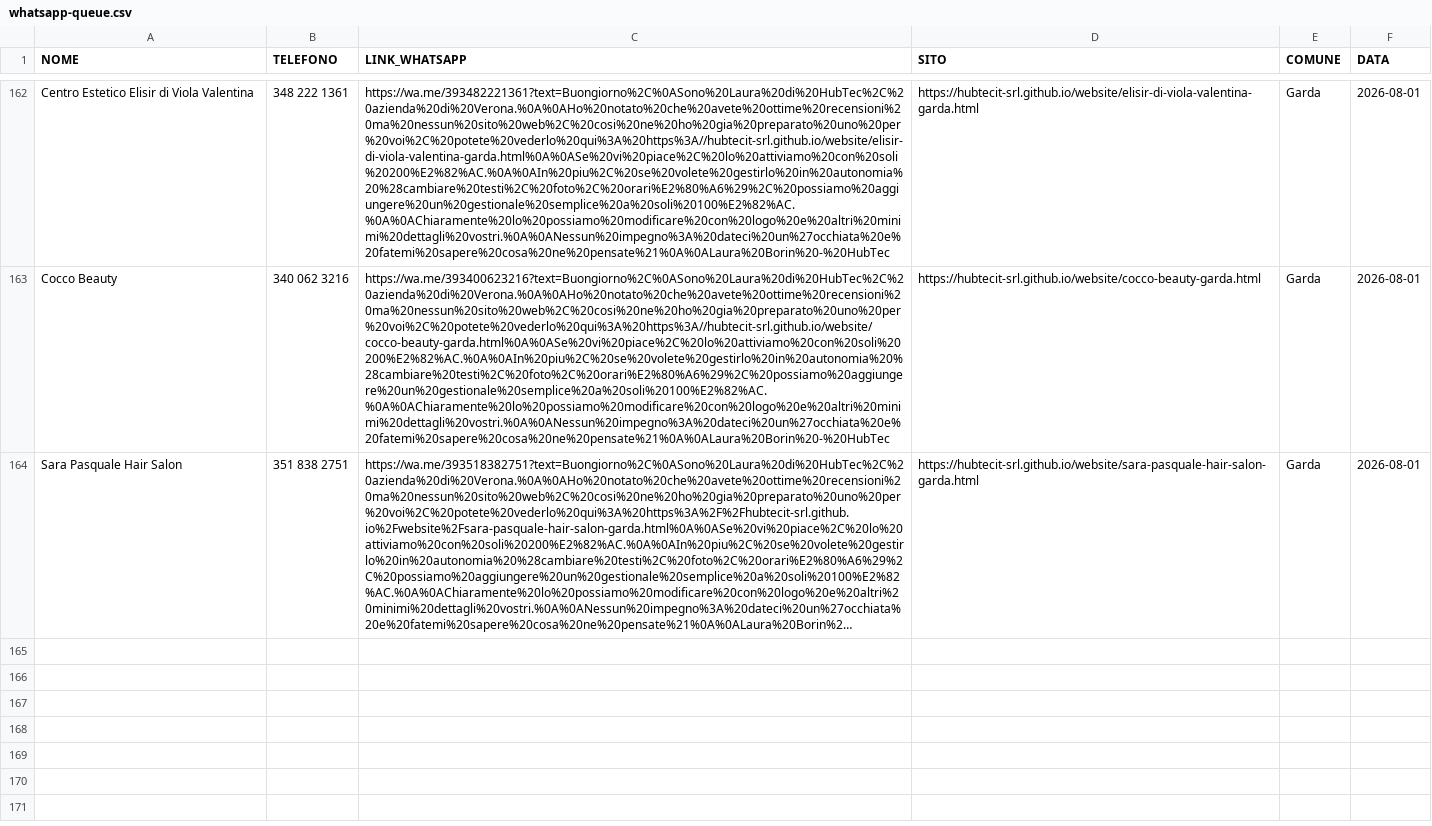
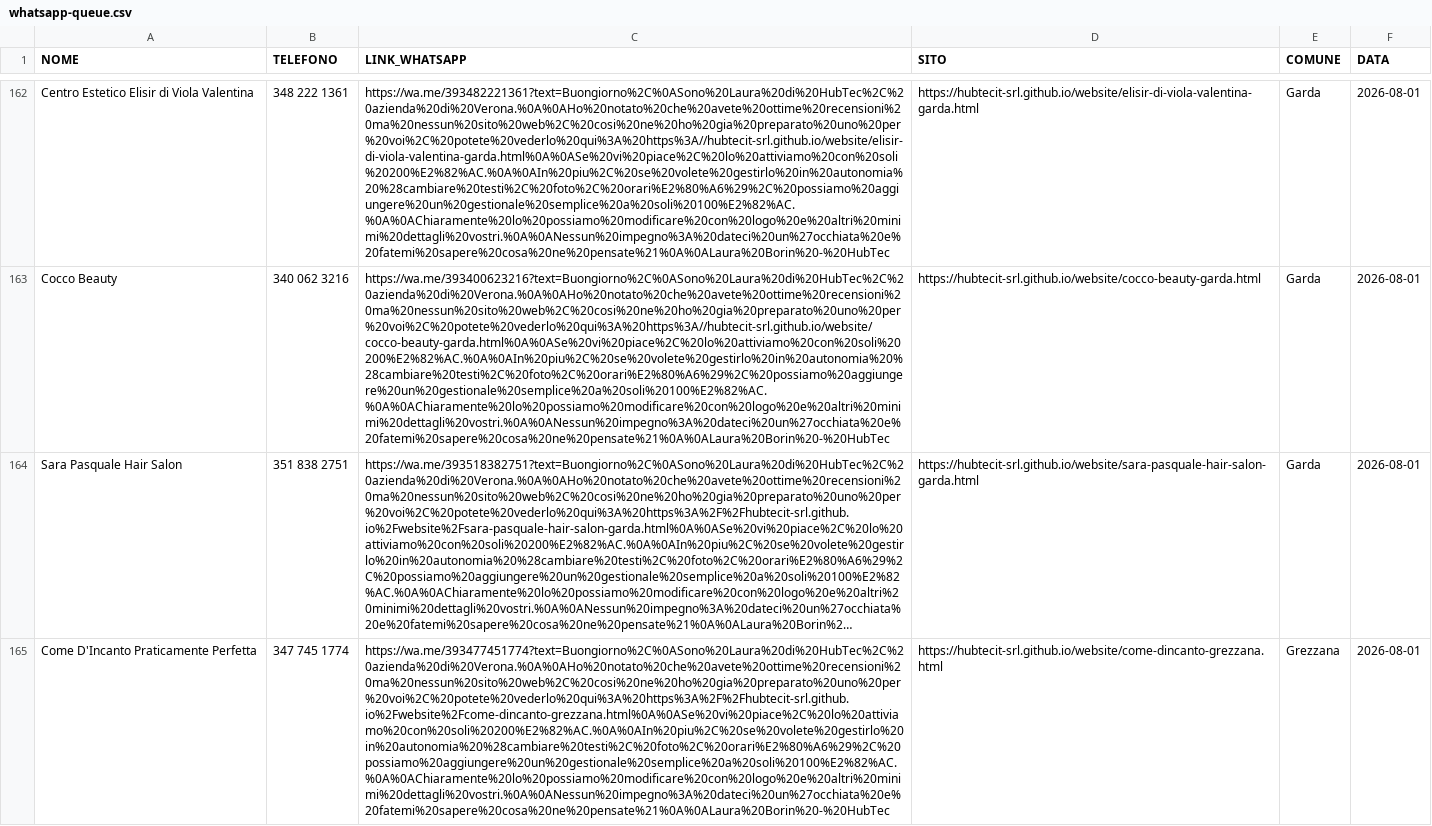
Before and after one commit to hubtecit-srl/website, a CSV file: whatsapp-queue.csv, drawn as a sheet; only a part is shown, gaps mark what is left out; long unchanged cells end in …; the diff covers the shown part only; the diff names each change by its address in the sheet, - before the commit and + after, or states it on an @@ line.

Commit message:
Grezzana estetiste: UNIQUE, Come D'Incanto, Zullo (siti + WA queue + progress)

```diff
--- a/whatsapp-queue.csv
+++ b/whatsapp-queue.csv
+row 165: Come D'Incanto Praticamente Perfetta | 347 745 1774 | https://wa.me/393477451774?text=Buongiorno%2C%0ASono%20Laura%20di%20HubTec%2C%20azienda%20di%20Verona.%0A%0AHo%20notato%20che%20avete%20ottime%20recensioni%20ma%20nessun%20sito%20web%2C%20cosi%20ne%20ho%20gia%20preparato%20uno%20per%20voi%2C%20potete%20vederlo%20qui%3A%20https%3A%2F%2Fhubtecit-srl.github.io%2Fwebsite%2Fcome-dincanto-grezzana.html%0A%0ASe%20vi%20piace%2C%20lo%20attiviamo%20con%20soli%20200%E2%82%AC.%0A%0AIn%20piu%2C%20se%20volete%20gestirlo%20in%20autonomia%20%28cambiare%20testi%2C%20foto%2C%20orari%E2%80%A6%29%2C%20possiamo%20aggiungere%20un%20gestionale%20semplice%20a%20soli%20100%E2%82%AC.%0A%0AChiaramente%20lo%20possiamo%20modificare%20con%20logo%20e%20altri%20minimi%20dettagli%20vostri.%0A%0ANessun%20impegno%3A%20dateci%20un%27occhiata%20e%20fatemi%20sapere%20cosa%20ne%20pensate%21%0A%0ALaura%20Borin%20-%20HubTec | https://hubtecit-srl.github.io/website/come-dincanto-grezzana.html | Grezzana | 2026-08-01
```
Also changed, not shown: 1 added row elsewhere in this file, 6 other files.
